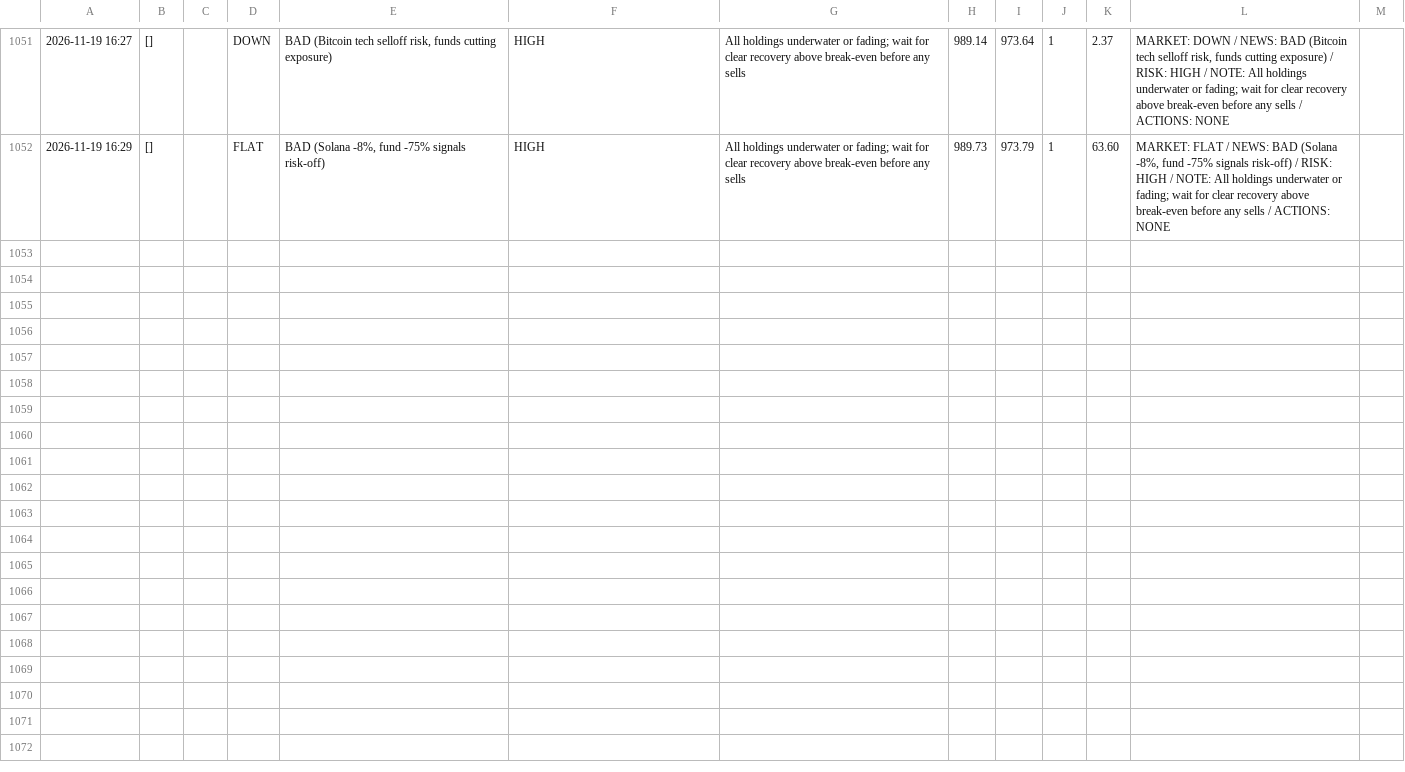
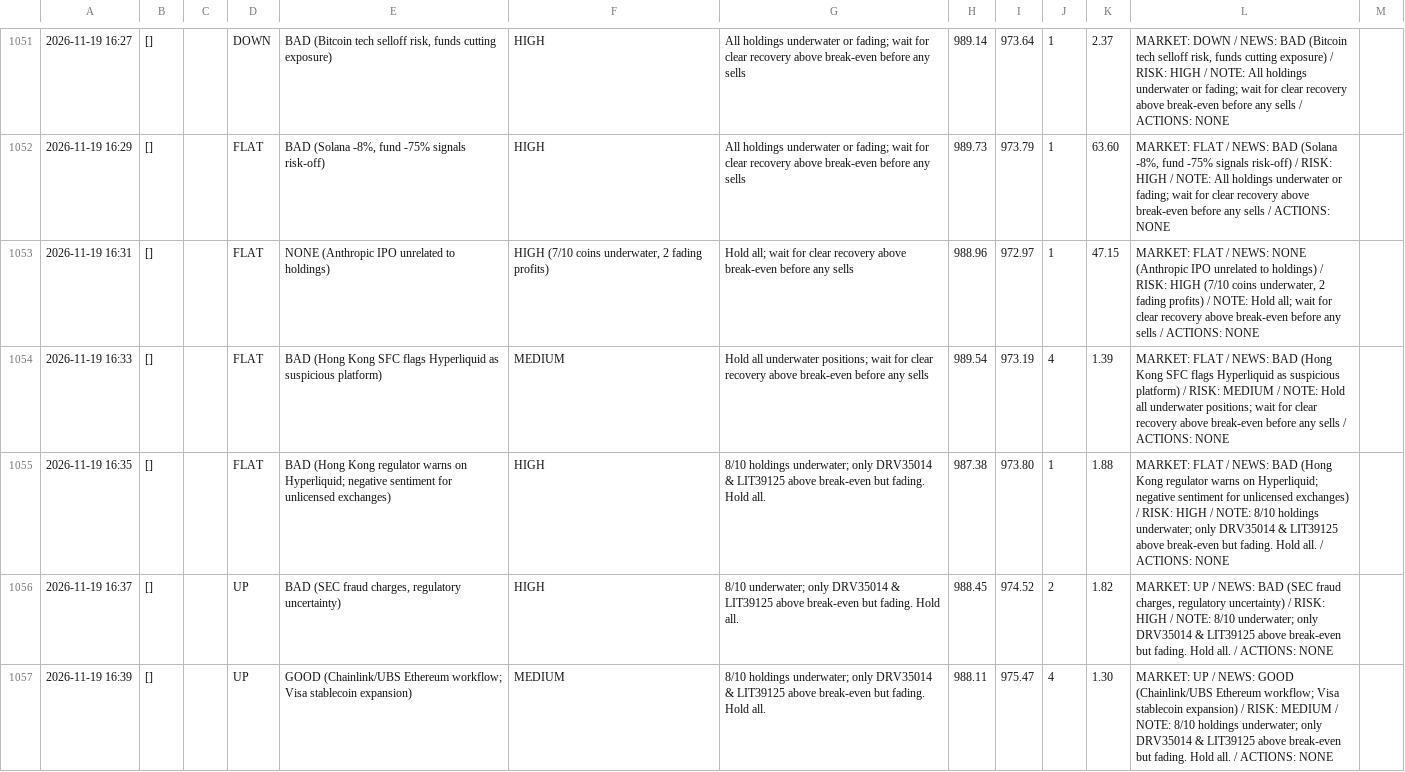
Before and after one commit to osofat100-cmyk/Machine-, a CSV file: crypto/answers_1m_every2_v4a_ultrafast.csv, drawn as a sheet; only a part is shown, gaps mark what is left out; the diff names each change by its address in the sheet, - before the commit and + after, or states it on an @@ line.

```diff
--- a/crypto/answers_1m_every2_v4a_ultrafast.csv
+++ b/crypto/answers_1m_every2_v4a_ultrafast.csv
+row 1053: 2026-11-19 16:31 | [] |  | FLAT | NONE (Anthropic IPO unrelated to holdings) | HIGH (7/10 coins underwater, 2 fading profits) | Hold all; wait for clear recovery above break-even before any sells | 988.96 | 972.97 | 1 | 47.15 | MARKET: FLAT / NEWS: NONE (Anthropic IPO unrelated to holdings) / RISK: HIGH (7/10 coins underwater, 2 fading profits) / NOTE: Hold all; wait for clear recovery above break-even before any sells / ACTIONS: NONE
+row 1054: 2026-11-19 16:33 | [] |  | FLAT | BAD (Hong Kong SFC flags Hyperliquid as suspicious platform) | MEDIUM | Hold all underwater positions; wait for clear recovery above break-even before any sells | 989.54 | 973.19 | 4 | 1.39 | MARKET: FLAT / NEWS: BAD (Hong Kong SFC flags Hyperliquid as suspicious platform) / RISK: MEDIUM / NOTE: Hold all underwater positions; wait for clear recovery above break-even before any sells / ACTIONS: NONE
+row 1055: 2026-11-19 16:35 | [] |  | FLAT | BAD (Hong Kong regulator warns on Hyperliquid; negative sentiment for unlicensed exchanges) | HIGH | 8/10 holdings underwater; only DRV35014 & LIT39125 above break-even but fading. Hold all. | 987.38 | 973.80 | 1 | 1.88 | MARKET: FLAT / NEWS: BAD (Hong Kong regulator warns on Hyperliquid; negative sentiment for unlicensed exchanges) / RISK: HIGH / NOTE: 8/10 holdings underwater; only DRV35014 & LIT39125 above break-even but fading. Hold all. / ACTIONS: NONE
+row 1056: 2026-11-19 16:37 | [] |  | UP | BAD (SEC fraud charges, regulatory uncertainty) | HIGH | 8/10 underwater; only DRV35014 & LIT39125 above break-even but fading. Hold all. | 988.45 | 974.52 | 2 | 1.82 | MARKET: UP / NEWS: BAD (SEC fraud charges, regulatory uncertainty) / RISK: HIGH / NOTE: 8/10 underwater; only DRV35014 & LIT39125 above break-even but fading. Hold all. / ACTIONS: NONE
+row 1057: 2026-11-19 16:39 | [] |  | UP | GOOD (Chainlink/UBS Ethereum workflow; Visa stablecoin expansion) | MEDIUM | 8/10 holdings underwater; only DRV35014 & LIT39125 above break-even but fading. Hold all. | 988.11 | 975.47 | 4 | 1.30 | MARKET: UP / NEWS: GOOD (Chainlink/UBS Ethereum workflow; Visa stablecoin expansion) / RISK: MEDIUM / NOTE: 8/10 holdings underwater; only DRV35014 & LIT39125 above break-even but fading. Hold all. / ACTIONS: NONE
```
Also changed, not shown: crypto/answers_1m_every10_v4a_ultrafast.csv, crypto/answers_1m_every10_v4b_ultrafast.csv, 14 other files.
